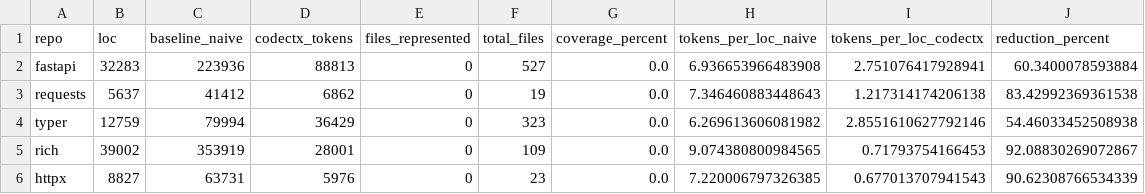
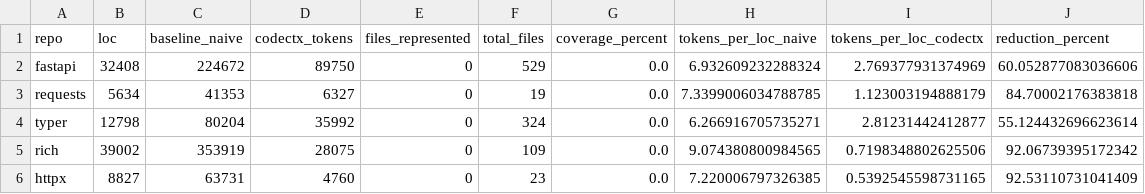
Before and after one commit to hey-granth/codectx-benchmarking, a CSV file: benchmark_results/results.csv, drawn as a sheet.

```diff
--- a/benchmark_results/results.csv
+++ b/benchmark_results/results.csv
@@ -1,6 +1,6 @@
 repo,loc,baseline_naive,codectx_tokens,files_represented,total_files,coverage_percent,tokens_per_loc_naive,tokens_per_loc_codectx,reduction_percent
-fastapi,32283,223936,88813,0,527,0.0,6.936653966483908,2.751076417928941,60.3400078593884
-requests,5637,41412,6862,0,19,0.0,7.346460883448643,1.217314174206138,83.42992369361538
-typer,12759,79994,36429,0,323,0.0,6.269613606081982,2.8551610627792146,54.46033452508938
-rich,39002,353919,28001,0,109,0.0,9.074380800984565,0.71793754166453,92.08830269072867
-httpx,8827,63731,5976,0,23,0.0,7.220006797326385,0.677013707941543,90.62308766534339
+fastapi,32408,224672,89750,0,529,0.0,6.932609232288324,2.769377931374969,60.052877083036606
+requests,5634,41353,6327,0,19,0.0,7.3399006034788785,1.123003194888179,84.70002176383818
+typer,12798,80204,35992,0,324,0.0,6.266916705735271,2.81231442412877,55.124432696623614
+rich,39002,353919,28075,0,109,0.0,9.074380800984565,0.7198348802625506,92.06739395172342
+httpx,8827,63731,4760,0,23,0.0,7.220006797326385,0.5392545598731165,92.53110731041409
```
Also changed, not shown: 10 other files.
